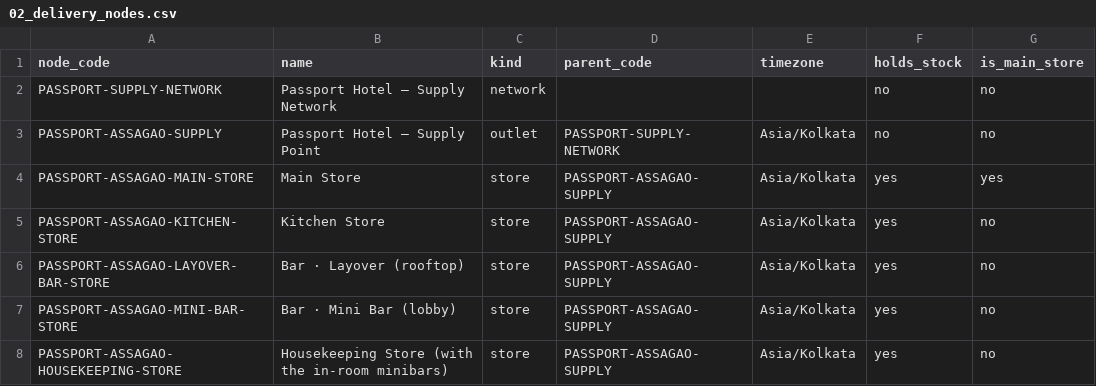
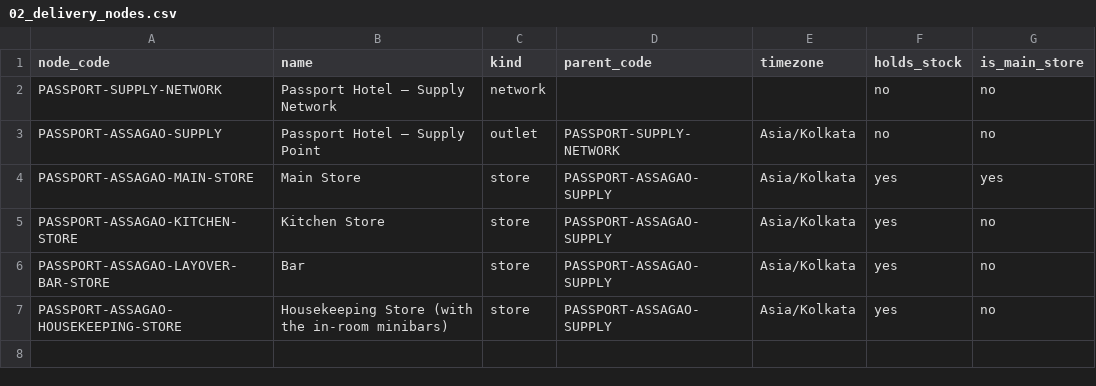
Before and after one commit to abhyudayapandey/hospitality-rms, a CSV file: docs/onboarding/demo/passport-hotel/02_delivery_nodes.csv, drawn as a sheet.

```diff
--- a/docs/onboarding/demo/passport-hotel/02_delivery_nodes.csv
+++ b/docs/onboarding/demo/passport-hotel/02_delivery_nodes.csv
@@ -5,4 +5,3 @@ PASSPORT-ASSAGAO-MAIN-STORE,Main Store,store,PASSPORT-ASSAGAO-SUPPLY,Asia/Kolkat
 PASSPORT-ASSAGAO-KITCHEN-STORE,Kitchen Store,store,PASSPORT-ASSAGAO-SUPPLY,Asia/Kolkata,yes,no
-PASSPORT-ASSAGAO-LAYOVER-BAR-STORE,Bar · Layover (rooftop),store,PASSPORT-ASSAGAO-SUPPLY,Asia/Kolkata,yes,no
-PASSPORT-ASSAGAO-MINI-BAR-STORE,Bar · Mini Bar (lobby),store,PASSPORT-ASSAGAO-SUPPLY,Asia/Kolkata,yes,no
+PASSPORT-ASSAGAO-LAYOVER-BAR-STORE,Bar,store,PASSPORT-ASSAGAO-SUPPLY,Asia/Kolkata,yes,no
 PASSPORT-ASSAGAO-HOUSEKEEPING-STORE,Housekeeping Store (with the in-room minibars),store,PASSPORT-ASSAGAO-SUPPLY,Asia/Kolkata,yes,no
```
Also changed, not shown: docs/onboarding/demo/passport-hotel/03_node_links.csv, docs/onboarding/demo/passport-hotel/11_item_locations.csv, 21 other files.
